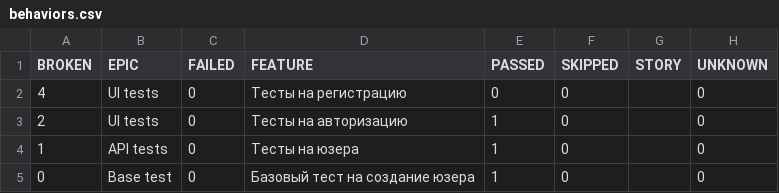
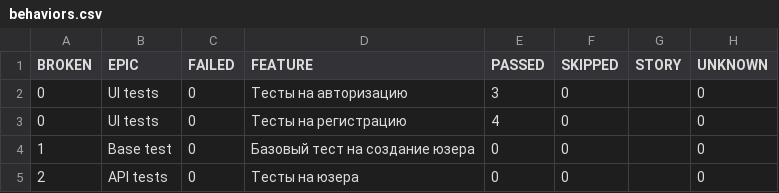
Before and after one commit to MikhailLuginin/PetProject, a CSV file: data/behaviors.csv, drawn as a sheet.

```diff
--- a/data/behaviors.csv
+++ b/data/behaviors.csv
@@ -1,5 +1,5 @@
 "BROKEN","EPIC","FAILED","FEATURE","PASSED","SKIPPED","STORY","UNKNOWN"
-"4","UI tests","0","Тесты на регистрацию","0","0","","0"
-"2","UI tests","0","Тесты на авторизацию","1","0","","0"
-"1","API tests","0","Тесты на юзера","1","0","","0"
-"0","Base test","0","Базовый тест на создание юзера","1","0","","0"
+"0","UI tests","0","Тесты на авторизацию","3","0","","0"
+"0","UI tests","0","Тесты на регистрацию","4","0","","0"
+"1","Base test","0","Базовый тест на создание юзера","0","0","","0"
+"2","API tests","0","Тесты на юзера","0","0","","0"
```
Also changed, not shown: data/suites.csv, 49 other files.
